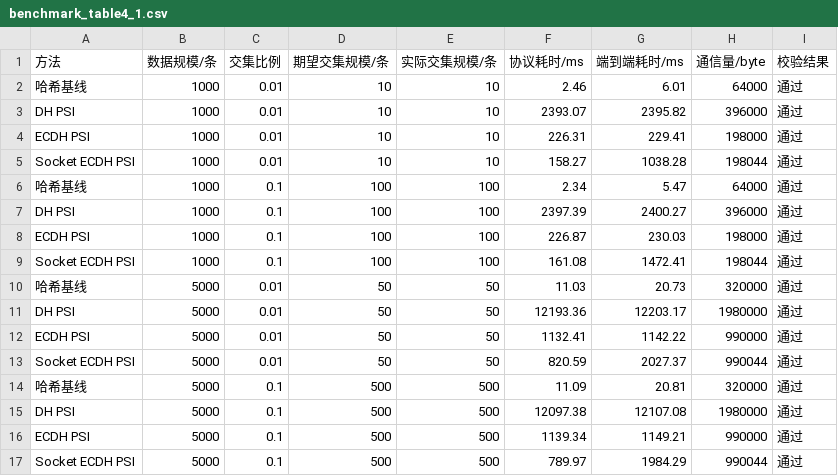
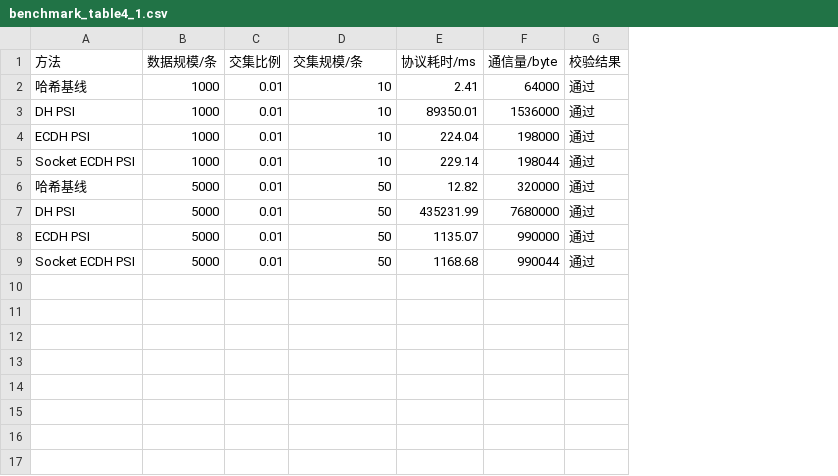
Before and after one commit to raneverlasting/privacy-psi-data-share, a CSV file: code/eval/benchmark_table4_1.csv, drawn as a sheet; removed rows and columns are numbered as before the commit, all else as after; the diff names each change by its address in the sheet, - before the commit and + after, or states it on an @@ line.

```diff
--- a/code/eval/benchmark_table4_1.csv
+++ b/code/eval/benchmark_table4_1.csv
-column E (实际交集规模/条), rows 2-5: all 10; rows 10-13: all 50
-column G (端到端耗时/ms), rows 2-5: 6.01 | 2395.82 | 229.41 | 1038.28; rows 10-13: 20.73 | 12203.17 | 1142.22 | 2027.37
-D1: 期望交集规模/条
+D1: 交集规模/条
-E2 (协议耗时/ms): 2.46
+E2 (协议耗时/ms): 2.41
-E3 (协议耗时/ms): 2393.07
+E3 (协议耗时/ms): 89350.01
-F3 (通信量/byte): 396000
+F3 (通信量/byte): 1536000
-E4 (协议耗时/ms): 226.31
+E4 (协议耗时/ms): 224.04
-E5 (协议耗时/ms): 158.27
+E5 (协议耗时/ms): 229.14
-row 6: 哈希基线 | 1000 | 0.1 | 100 | 100 | 2.34 | 5.47 | 64000 | 通过
-row 7: DH PSI | 1000 | 0.1 | 100 | 100 | 2397.39 | 2400.27 | 396000 | 通过
-row 8: ECDH PSI | 1000 | 0.1 | 100 | 100 | 226.87 | 230.03 | 198000 | 通过
-row 9: Socket ECDH PSI | 1000 | 0.1 | 100 | 100 | 161.08 | 1472.41 | 198044 | 通过
-E6 (协议耗时/ms): 11.03
+E6 (协议耗时/ms): 12.82
-E7 (协议耗时/ms): 12193.36
+E7 (协议耗时/ms): 435231.99
-F7 (通信量/byte): 1980000
+F7 (通信量/byte): 7680000
-E8 (协议耗时/ms): 1132.41
+E8 (协议耗时/ms): 1135.07
-E9 (协议耗时/ms): 820.59
+E9 (协议耗时/ms): 1168.68
-row 14: 哈希基线 | 5000 | 0.1 | 500 | 500 | 11.09 | 20.81 | 320000 | 通过
-row 15: DH PSI | 5000 | 0.1 | 500 | 500 | 12097.38 | 12107.08 | 1980000 | 通过
-row 16: ECDH PSI | 5000 | 0.1 | 500 | 500 | 1139.34 | 1149.21 | 990000 | 通过
-row 17: Socket ECDH PSI | 5000 | 0.1 | 500 | 500 | 789.97 | 1984.29 | 990044 | 通过
```
Also changed, not shown: code/data/bench_A.csv, code/data/bench_B.csv, 25 other files.
